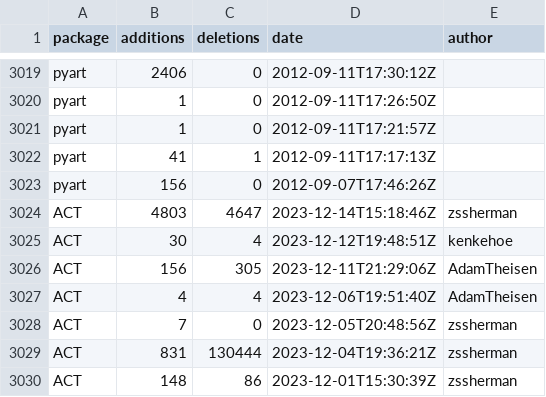
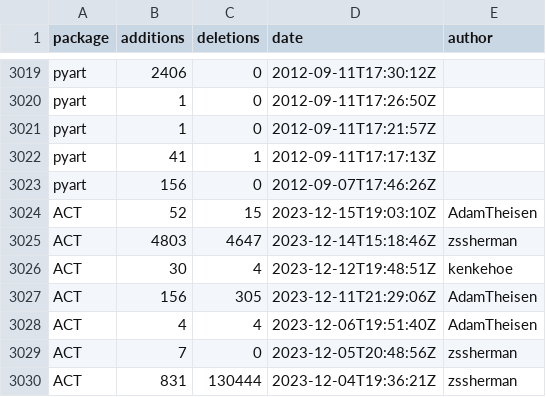
Before and after one commit to mgrover1/test-metrics, a CSV file: data/github_commits.csv, drawn as a sheet; only a part is shown, gaps mark what is left out; the shorter side is filled out with more unchanged rows; the diff names each change by its address in the sheet, - before the commit and + after, or states it on an @@ line.

```diff
--- a/data/github_commits.csv
+++ b/data/github_commits.csv
+row 3024: ACT | 52 | 15 | 2023-12-15T19:03:10Z | AdamTheisen
```
Also changed, not shown: data/conda_stats.csv, data/github_issues.csv, 13 other files.
